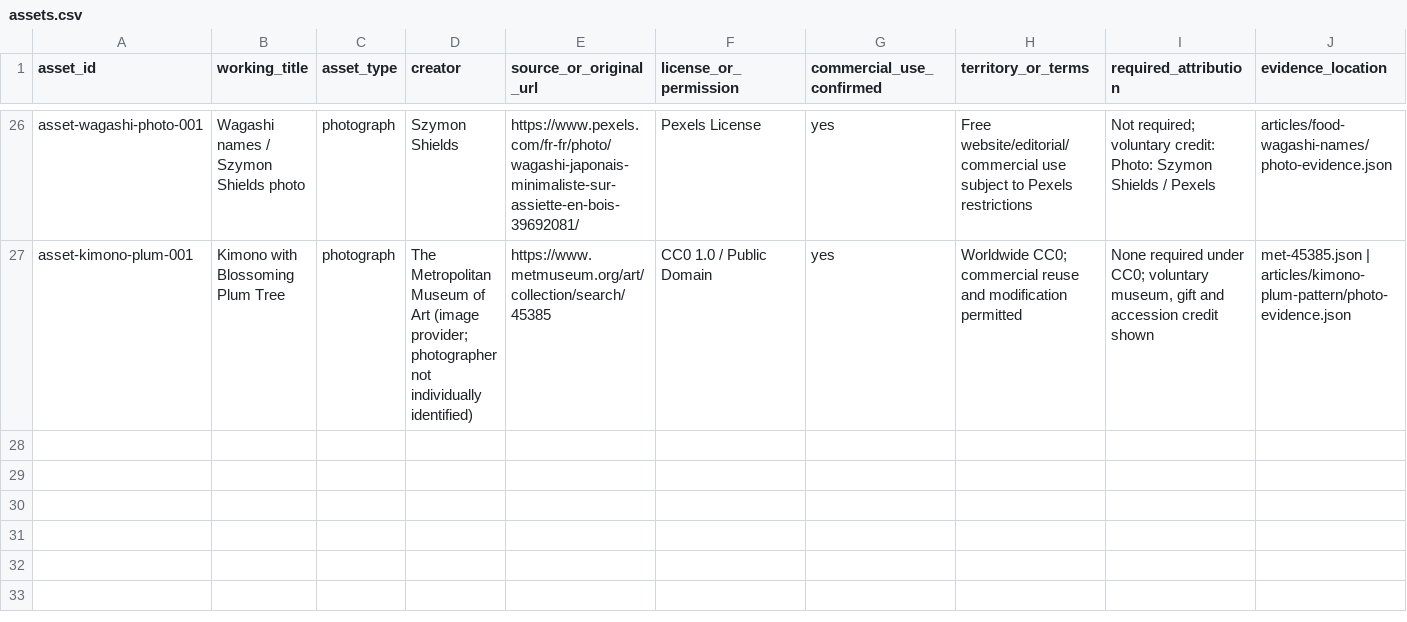
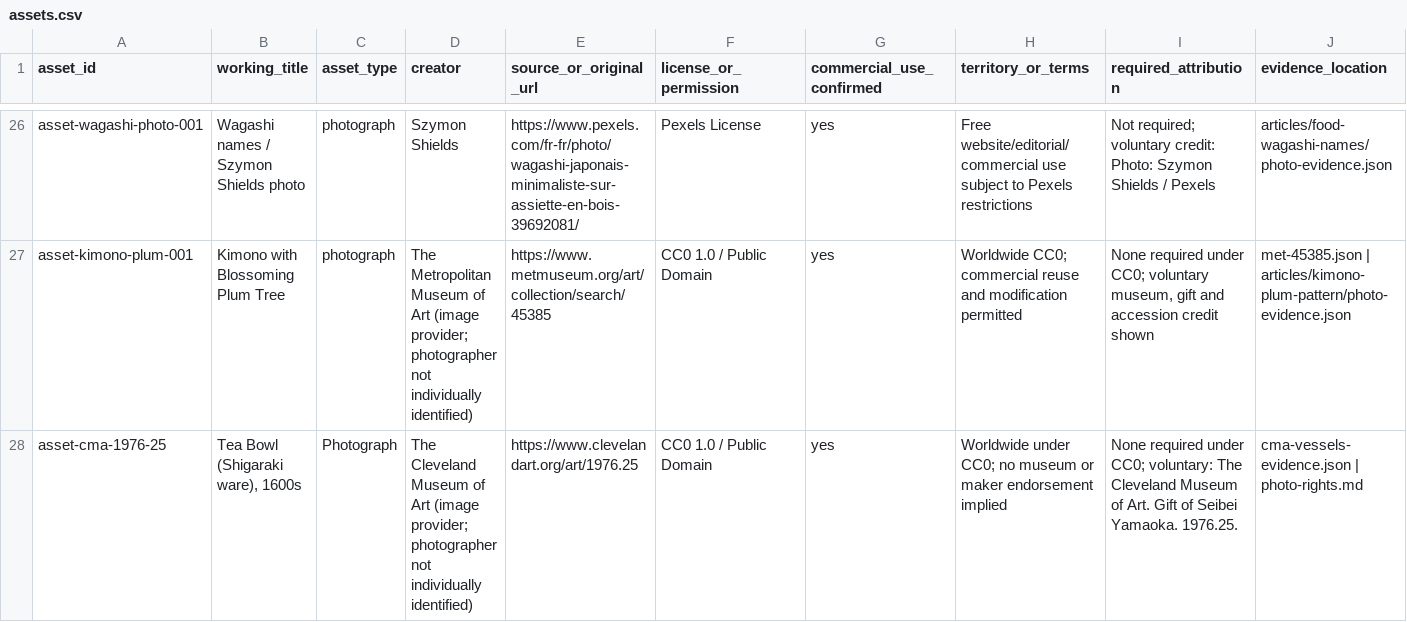
Before and after one commit to mameend/japanese-culture-journal, a CSV file: assets.csv, drawn as a sheet; only a part is shown, gaps mark what is left out; rows hold the shown columns only; the diff covers the shown part only; the diff names each change by its address in the sheet, - before the commit and + after, or states it on an @@ line.

Commit message:
Refresh two article photos with CC0 historical tea bowls

```diff
--- a/assets.csv
+++ b/assets.csv
+row 28: asset-cma-1976-25 | Tea Bowl (Shigaraki ware), 1600s | Photograph | The Cleveland Museum of Art (image provider; photographer not individually identified) | https://www.clevelandart.org/art/1976.25 | CC0 1.0 / Public Domain | yes | Worldwide under CC0; no museum or maker endorsement implied | None required under CC0; voluntary: The Cleveland Museum of Art. Gift of Seibei Yamaoka. 1976.25. | cma-vessels-evidence.json | photo-rights.md
```
Also changed, not shown: 1 added row and 6 edited cells elsewhere in this file, 12 other files.
